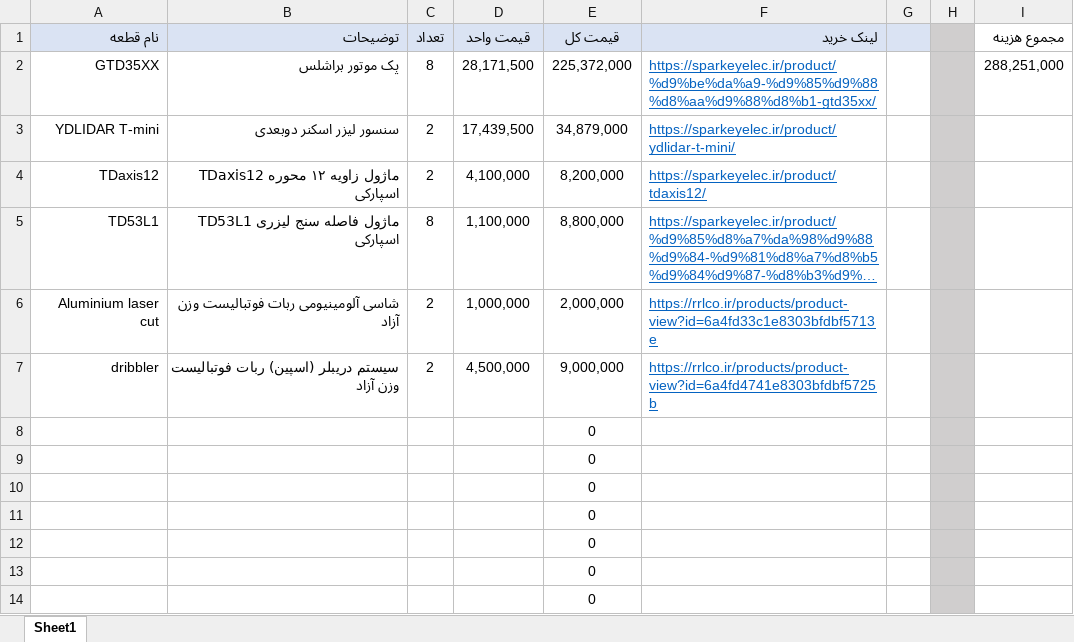
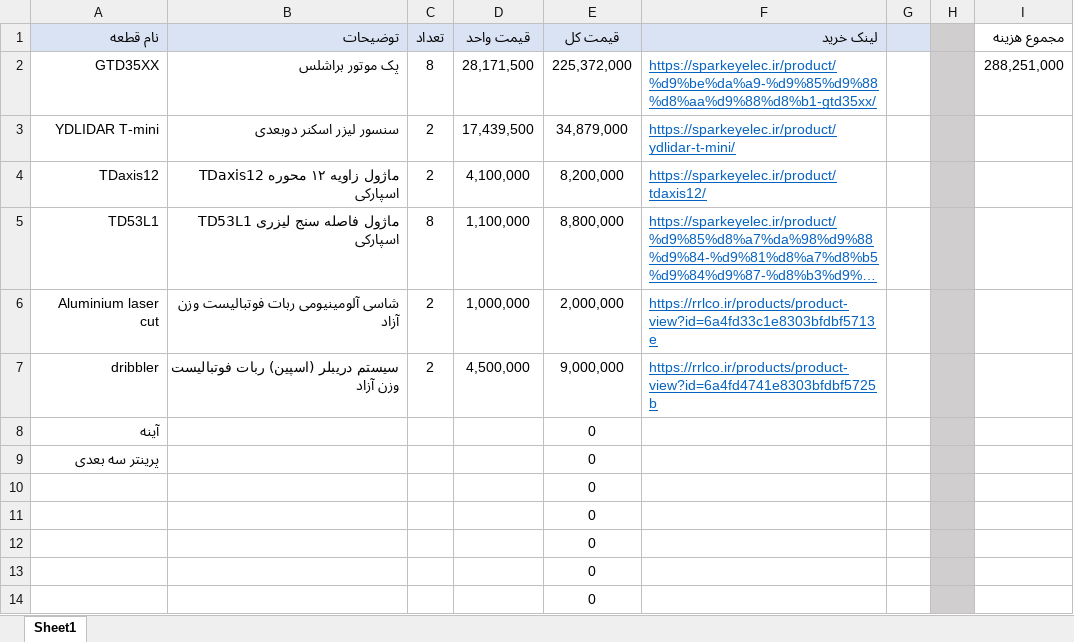
Before and after one commit to fdmxfarhan/junior-soccer-assets, an Excel workbook: requirements-01.xlsx, sheet Sheet1, drawn as a sheet; only a part is shown; long unchanged cells end in …; values as stored, in another font and other column widths than the file's, no borders; the diff names each change by its address in the sheet, - before the commit and + after, or states it on an @@ line.

```diff
--- a/requirements-01.xlsx (sheet Sheet1)
+++ b/requirements-01.xlsx (sheet Sheet1)
-A8 (نام قطعه): (empty)
+A8 (نام قطعه): آینه
-A9 (نام قطعه): (empty)
+A9 (نام قطعه): پرینتر سه بعدی
```
Also changed, not shown: 19 other files.
